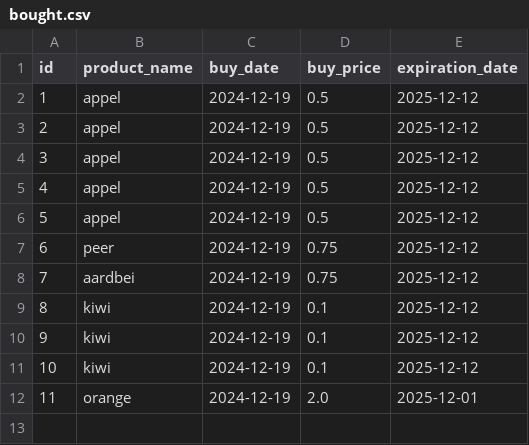
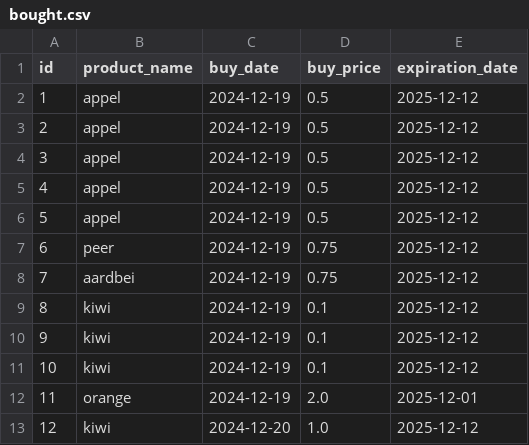
Before and after one commit to Hazenack/superpy, a CSV file: bought.csv, drawn as a sheet.

```diff
--- a/bought.csv
+++ b/bought.csv
@@ -12 +12,2 @@ id,product_name,buy_date,buy_price,expiration_date
 11,orange,2024-12-19,2.0,2025-12-01
+12,kiwi,2024-12-20,1.0,2025-12-12
```
Also changed, not shown: 1 other file.
